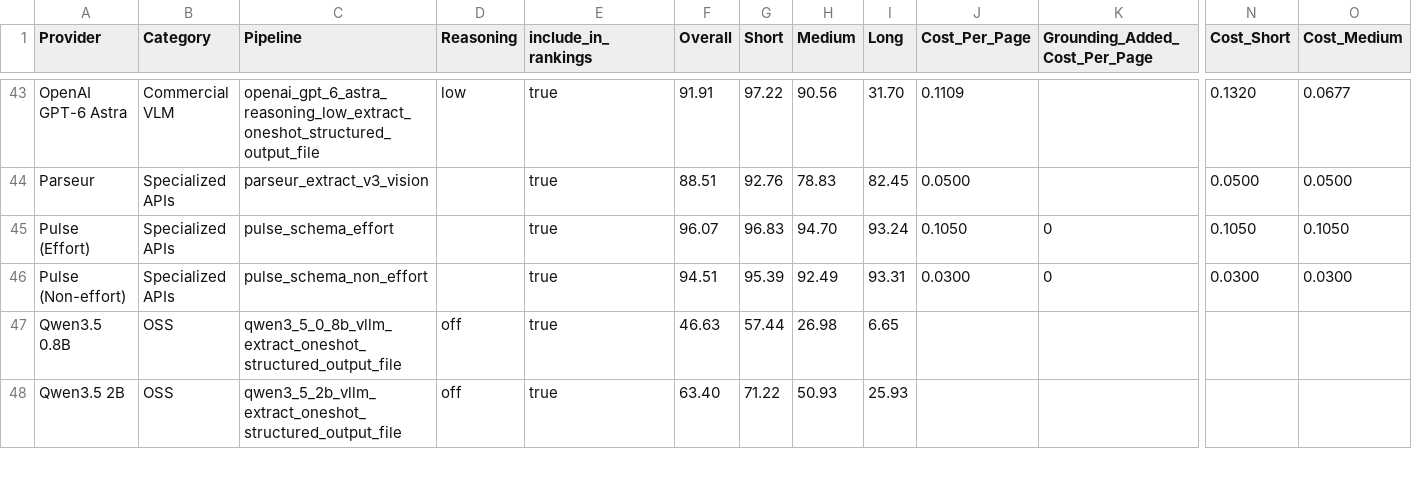
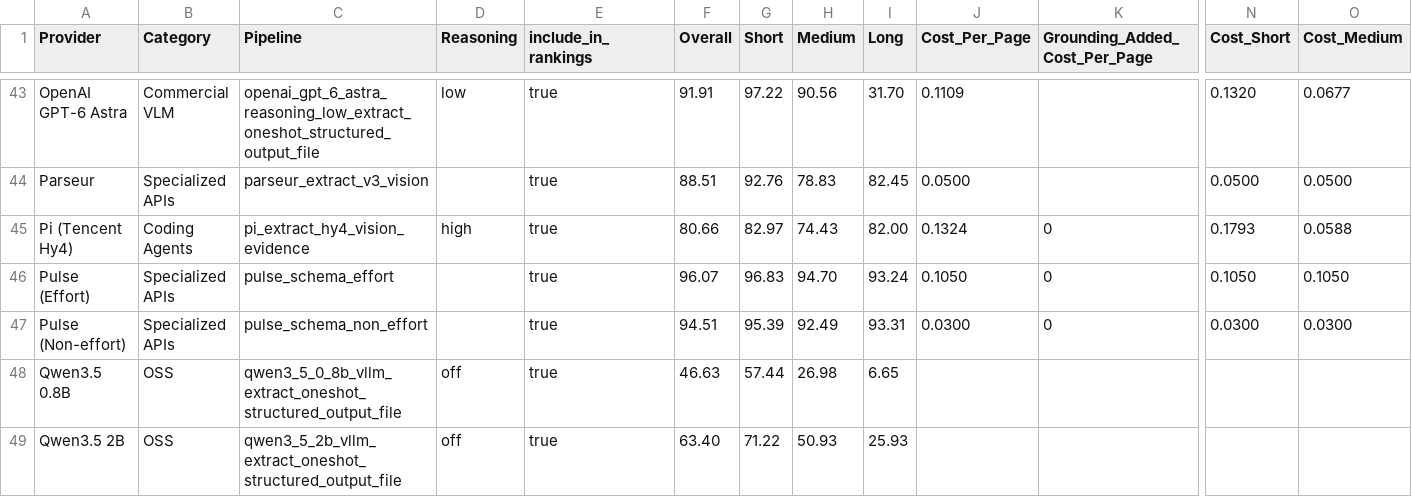
Before and after one commit to run-llama/ExtractBench, a CSV file: leaderboard.csv, drawn as a sheet; only a part is shown, gaps mark what is left out; rows hold the shown columns only; the diff names each change by its address in the sheet, - before the commit and + after, or states it on an @@ line.

```diff
--- a/leaderboard.csv
+++ b/leaderboard.csv
+row 45: Pi (Tencent Hy4) | Coding Agents | pi_extract_hy4_vision_evidence | high | true | 80.66 | 82.97 | 74.43 | 82.00 | 0.1324 | 0 | 0.1793 | 0.0588
```
Also changed, not shown: leaderboard-pro.csv, 9 other files.
